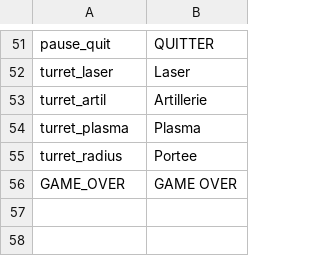
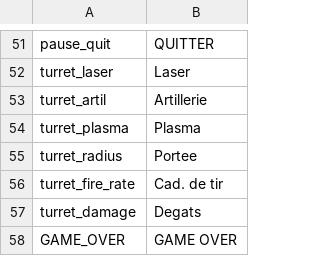
Before and after one commit to tom-bourjala/ISEN-ALG-TLE, a CSV file: Build/assets/localisation/fr_FR.csv, drawn as a sheet; only a part is shown, gaps mark what is left out; the diff names each change by its address in the sheet, - before the commit and + after, or states it on an @@ line.

```diff
--- a/Build/assets/localisation/fr_FR.csv
+++ b/Build/assets/localisation/fr_FR.csv
+row 56: turret_fire_rate | Cad. de tir
+row 57: turret_damage | Degats
```
Also changed, not shown: Build/assets/localisation/en_US.csv, Build/assets/localisation/fr_CA.csv, 1 other file.
